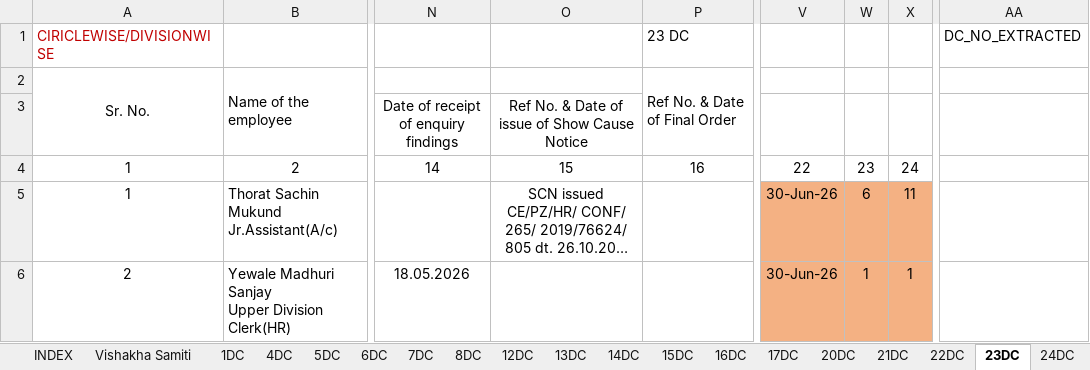
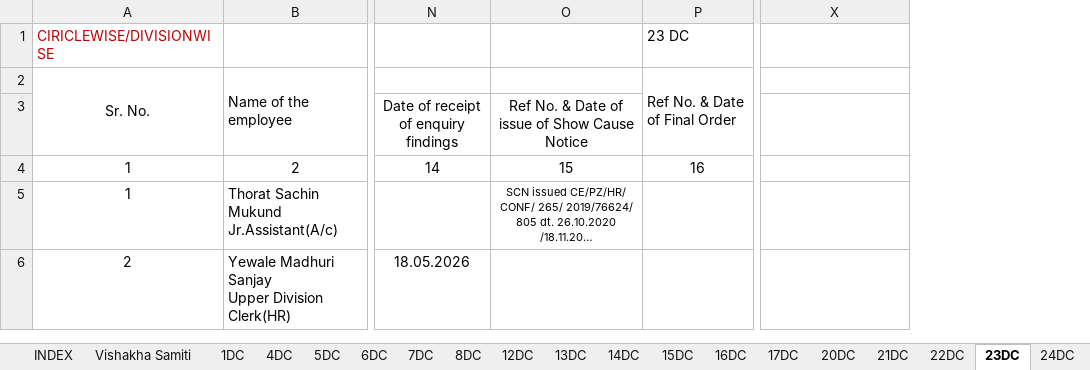
Before and after one commit to murkunden-cloud/PZ_DAMS, an Excel workbook: origional_35_dc.xlsx, sheet 23DC, drawn as a sheet; only a part is shown, gaps mark what is left out; long unchanged cells end in …; values as stored, in another font and other column widths than the file's, no borders; charts and pictures and conditional formats not drawn; removed rows and columns are numbered as before the commit, all else as after; the diff covers the shown part only; the diff names each change by its address in the sheet, - before the commit and + after, or states it on an @@ line.

```diff
--- a/origional_35_dc.xlsx (sheet 23DC)
+++ b/origional_35_dc.xlsx (sheet 23DC)
-column V, rows 4-6: 22 | 30-Jun-26 | 30-Jun-26
-column W, rows 4-6: 23 | 6 | 1
-column X, rows 4-6: 24 | 11 | 1
-X1: DC_NO_EXTRACTED
+X1: (empty)
@@ O5 text size: smaller @@
```
Also changed, not shown: 3 added rows, 2 removed rows, 46 edited cells and cell formats elsewhere in this sheet, sheet 22DC, sheet 6DC, formulas that keep their value, charts or pictures, 5 other files.
